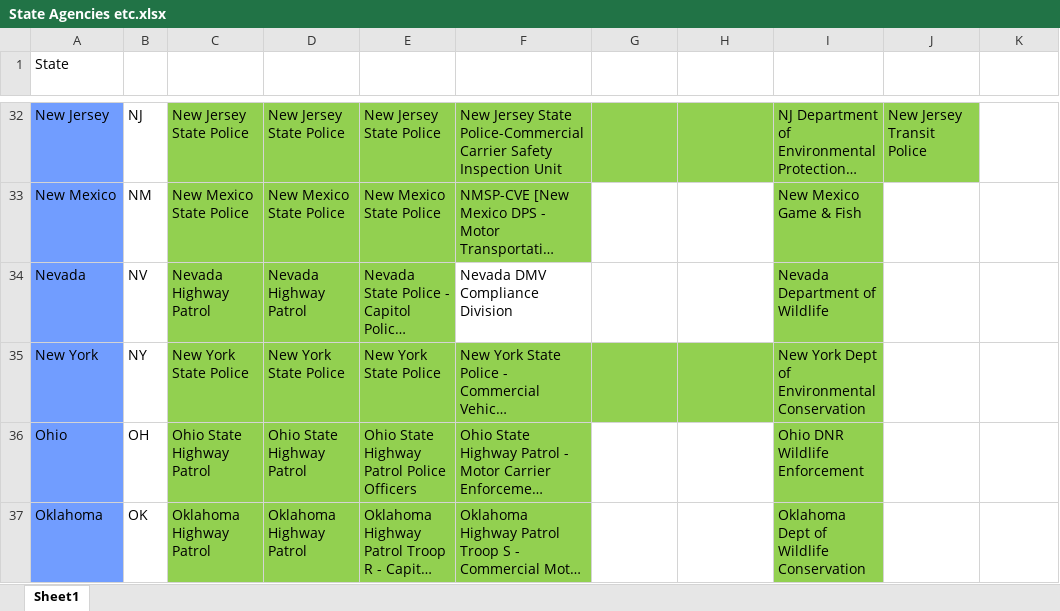
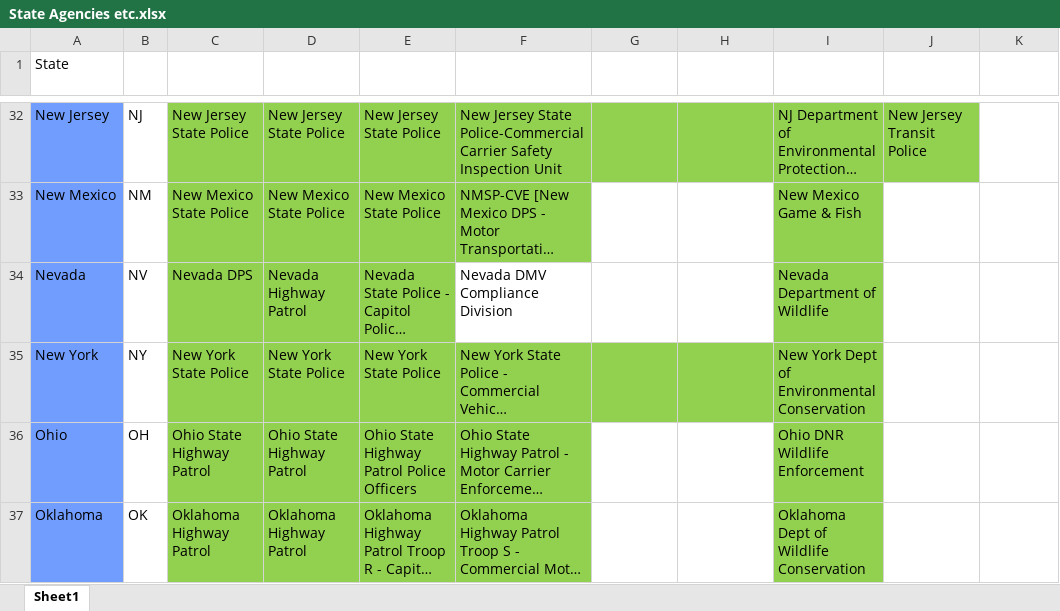
Before and after one commit to dandaman97x/musical-palm-tree, an Excel workbook: USA/State Agencies etc.xlsx, sheet Sheet1, drawn as a sheet; only a part is shown, gaps mark what is left out; long unchanged cells end in …; values as stored, in another font and other column widths than the file's, no borders; conditional formats and table styles not drawn; the diff names each change by its address in the sheet, - before the commit and + after, or states it on an @@ line.

Commit message:
Update State Agencies etc.xlsx

```diff
--- a/USA/State Agencies etc.xlsx (sheet Sheet1)
+++ b/USA/State Agencies etc.xlsx (sheet Sheet1)
-C34 (State Police): Nevada Highway Patrol
+C34 (State Police): Nevada DPS
```
